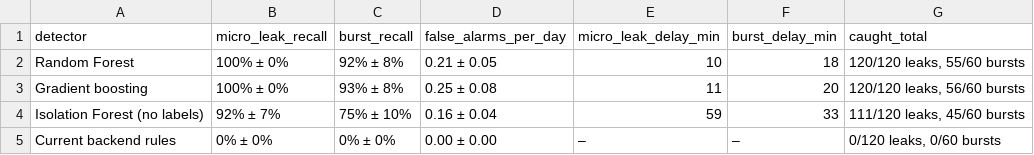
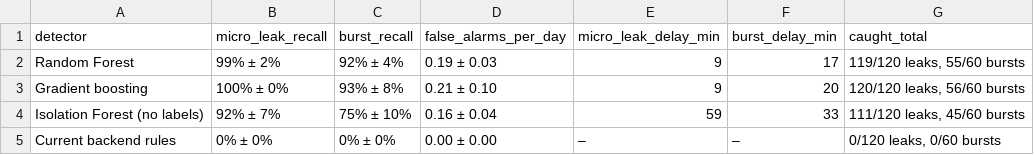
Before and after one commit to ShewonGun/Research-Project, a CSV file: edge-ai/model/results/detectors.csv, drawn as a sheet.

```diff
--- a/edge-ai/model/results/detectors.csv
+++ b/edge-ai/model/results/detectors.csv
@@ -1,4 +1,4 @@
 detector,micro_leak_recall,burst_recall,false_alarms_per_day,micro_leak_delay_min,burst_delay_min,caught_total
-Random Forest,100% ± 0%,92% ± 8%,0.21 ± 0.05,10,18,"120/120 leaks, 55/60 bursts"
-Gradient boosting,100% ± 0%,93% ± 8%,0.25 ± 0.08,11,20,"120/120 leaks, 56/60 bursts"
+Random Forest,99% ± 2%,92% ± 4%,0.19 ± 0.03,9,17,"119/120 leaks, 55/60 bursts"
+Gradient boosting,100% ± 0%,93% ± 8%,0.21 ± 0.10,9,20,"120/120 leaks, 56/60 bursts"
 Isolation Forest (no labels),92% ± 7%,75% ± 10%,0.16 ± 0.04,59,33,"111/120 leaks, 45/60 bursts"
```
Also changed, not shown: edge-ai/model/results/ablation.csv, edge-ai/model/results/feature_importance.csv, 19 other files.
